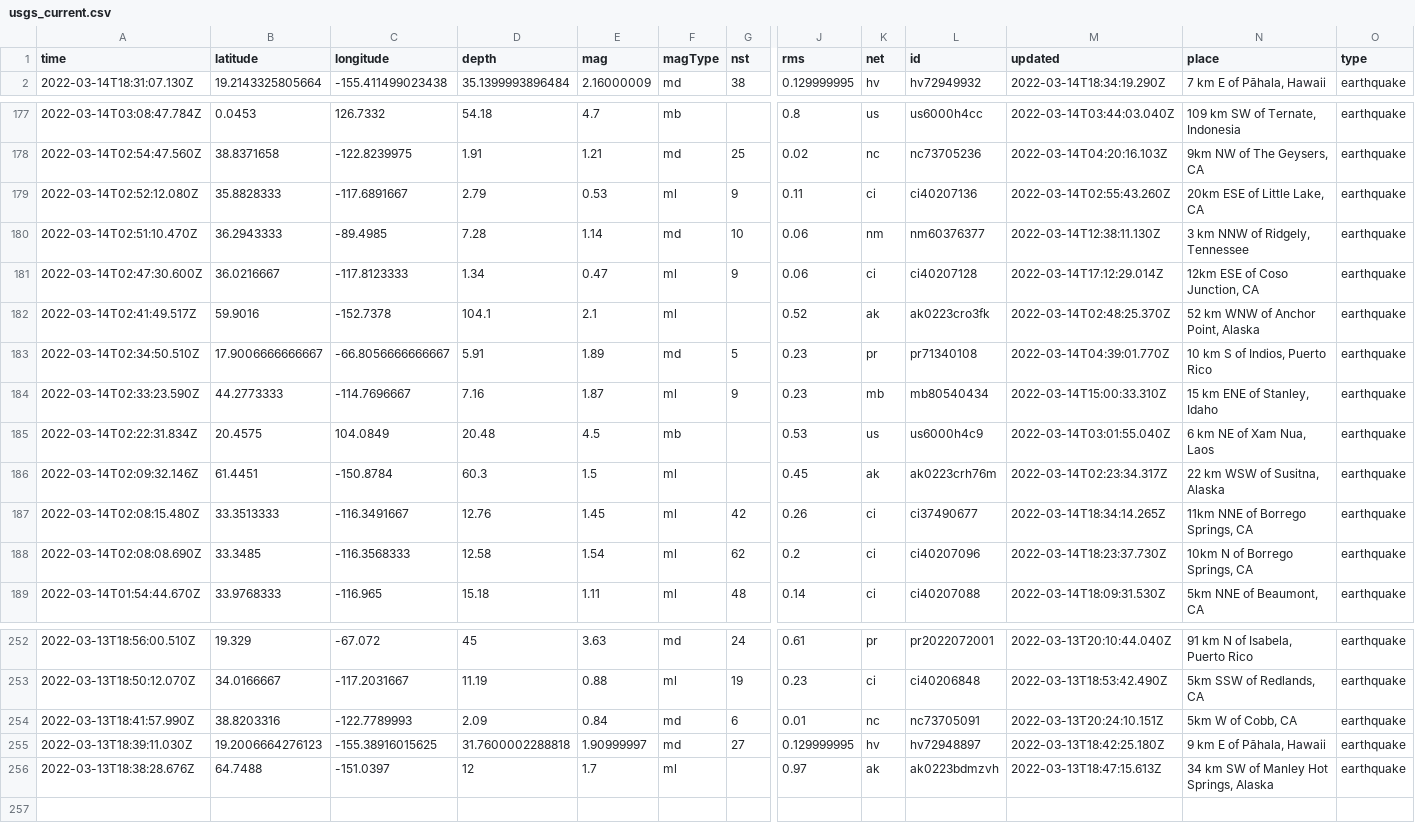
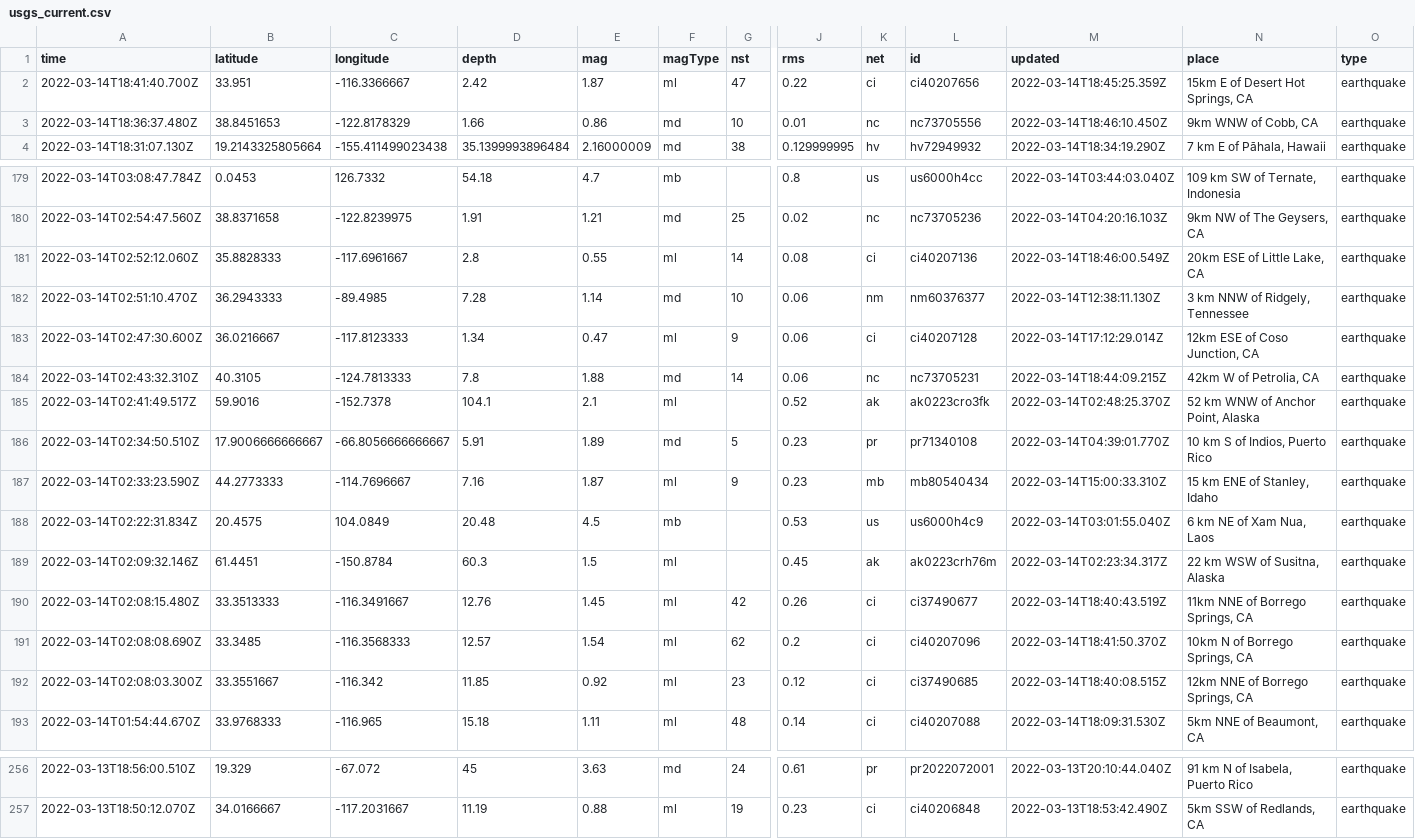
Before and after one commit to rachelll4/git-actions-nicar, a CSV file: usgs_current.csv, drawn as a sheet; only a part is shown, gaps mark what is left out; removed rows and columns are numbered as before the commit, all else as after; rows hold the shown columns only; the diff names each change by its address in the sheet, - before the commit and + after, or states it on an @@ line.

```diff
--- a/usgs_current.csv
+++ b/usgs_current.csv
+row 2: 2022-03-14T18:41:40.700Z | 33.951 | -116.3366667 | 2.42 | 1.87 | ml | 47 | 0.22 | ci | ci40207656 | 2022-03-14T18:45:25.359Z | 15km E of Desert Hot Springs, CA | earthquake
+row 3: 2022-03-14T18:36:37.480Z | 38.8451653 | -122.8178329 | 1.66 | 0.86 | md | 10 | 0.01 | nc | nc73705556 | 2022-03-14T18:46:10.450Z | 9km WNW of Cobb, CA | earthquake
-row 179: 2022-03-14T02:52:12.080Z | 35.8828333 | -117.6891667 | 2.79 | 0.53 | ml | 9 | 0.11 | ci | ci40207136 | 2022-03-14T02:55:43.260Z | 20km ESE of Little Lake, CA | earthquake
+row 181: 2022-03-14T02:52:12.060Z | 35.8828333 | -117.6961667 | 2.8 | 0.55 | ml | 14 | 0.08 | ci | ci40207136 | 2022-03-14T18:46:00.549Z | 20km ESE of Little Lake, CA | earthquake
+row 184: 2022-03-14T02:43:32.310Z | 40.3105 | -124.7813333 | 7.8 | 1.88 | md | 14 | 0.06 | nc | nc73705231 | 2022-03-14T18:44:09.215Z | 42km W of Petrolia, CA | earthquake
-M190 (updated): 2022-03-14T18:34:14.265Z
+M190 (updated): 2022-03-14T18:40:43.519Z
-D191 (depth): 12.58
+D191 (depth): 12.57
-M191 (updated): 2022-03-14T18:23:37.730Z
+M191 (updated): 2022-03-14T18:41:50.370Z
+row 192: 2022-03-14T02:08:03.300Z | 33.3551667 | -116.342 | 11.85 | 0.92 | ml | 23 | 0.12 | ci | ci37490685 | 2022-03-14T18:40:08.515Z | 12km NNE of Borrego Springs, CA | earthquake
-row 254: 2022-03-13T18:41:57.990Z | 38.8203316 | -122.7789993 | 2.09 | 0.84 | md | 6 | 0.01 | nc | nc73705091 | 2022-03-13T20:24:10.151Z | 5km W of Cobb, CA | earthquake
-row 255: 2022-03-13T18:39:11.030Z | 19.2006664276123 | -155.38916015625 | 31.7600002288818 | 1.90999997 | md | 27 | 0.129999995 | hv | hv72948897 | 2022-03-13T18:42:25.180Z | 9 km E of Pāhala, Hawaii | earthquake
-row 256: 2022-03-13T18:38:28.676Z | 64.7488 | -151.0397 | 12 | 1.7 | ml |  | 0.97 | ak | ak0223bdmzvh | 2022-03-13T18:47:15.613Z | 34 km SW of Manley Hot Springs, Alaska | earthquake
```
